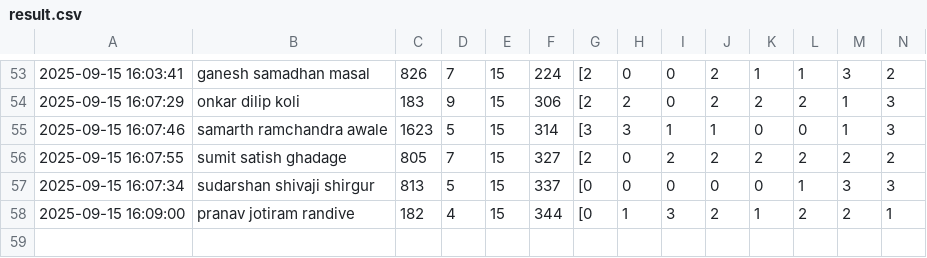
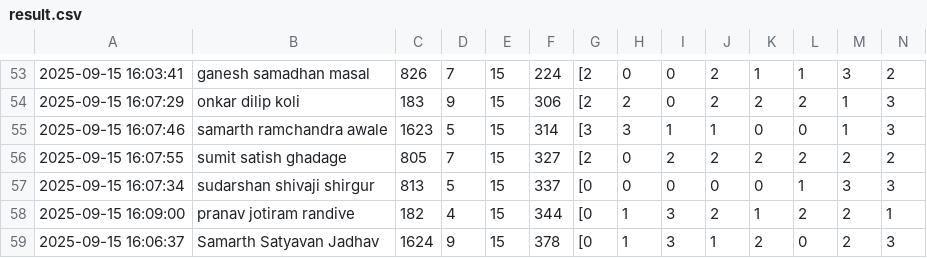
Before and after one commit to molesuraj08/OLYMPUS-RESULT, a CSV file: result.csv, drawn as a sheet; only a part is shown, gaps mark what is left out; rows hold the shown columns only; the diff names each change by its address in the sheet, - before the commit and + after, or states it on an @@ line.

Commit message:
Update results for Samarth Satyavan Jadhav

```diff
--- a/result.csv
+++ b/result.csv
+row 59: 2025-09-15 16:06:37 | Samarth Satyavan Jadhav | 1624 | 9 | 15 | 378 | [0 | 1 | 3 | 1 | 2 | 0 | 2 | 3
```
